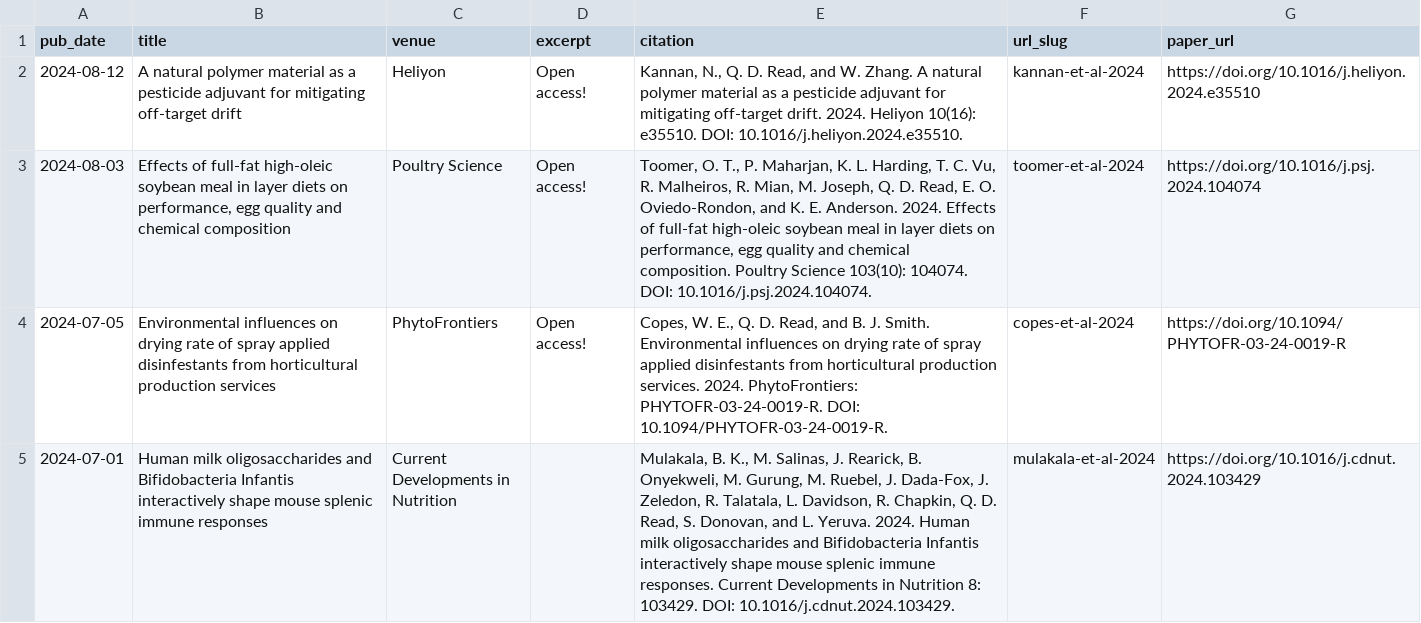
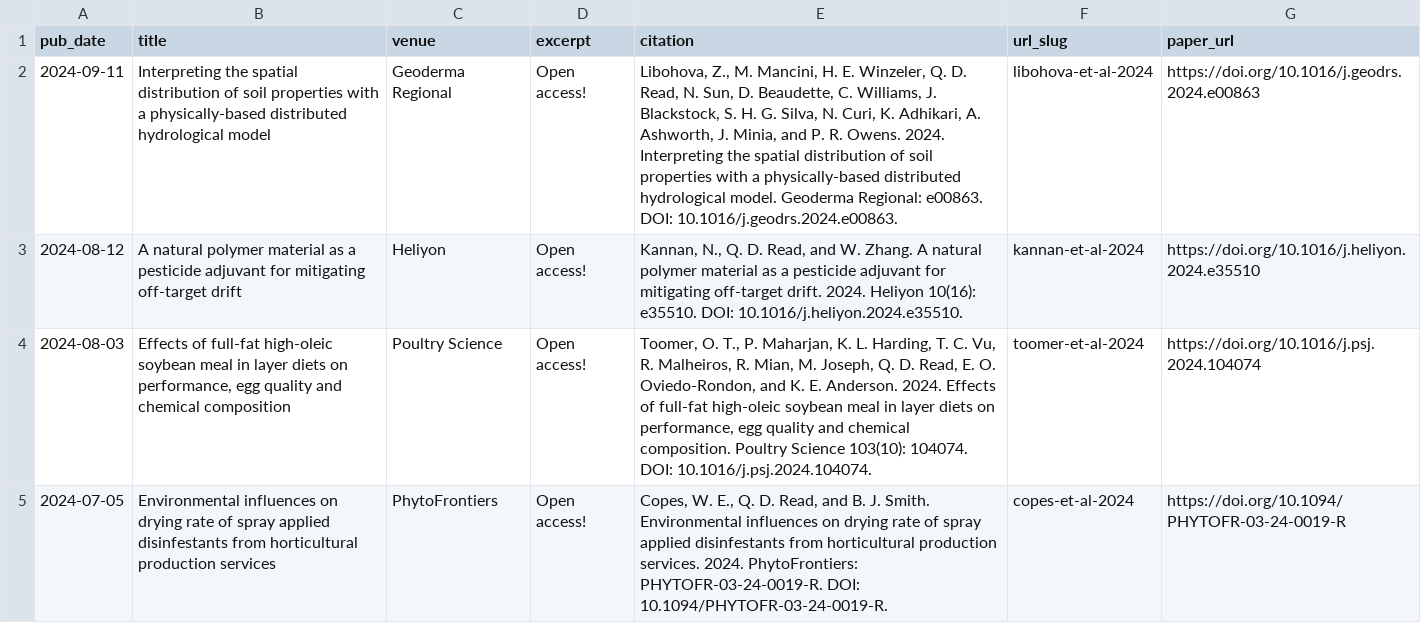
Before and after one commit to qdread/qdread.github.io, a TSV file: markdown_generator/publications.tsv, drawn as a sheet; only a part is shown; the shorter side is filled out with more unchanged rows; the diff names each change by its address in the sheet, - before the commit and + after, or states it on an @@ line.

```diff
--- a/markdown_generator/publications.tsv
+++ b/markdown_generator/publications.tsv
+row 2: 2024-09-11 | Interpreting the spatial distribution of soil properties with a physically-based distributed hydrological model | Geoderma Regional | Open access! | Libohova, Z., M. Mancini, H. E. Winzeler, Q. D. Read, N. Sun, D. Beaudette, C. Williams, J. Blackstock, S. H. G. Silva, N. Curi, K. Adhikari, A. Ashworth, J. Minia, and P. R. Owens. 2024. Interpreting the spatial distribution of soil properties with a physically-based distributed hydrological model. Geoderma Regional: e00863. DOI: 10.1016/j.geodrs.2024.e00863. | libohova-et-al-2024 | https://doi.org/10.1016/j.geodrs.2024.e00863
```
Also changed, not shown: 2 other files.
